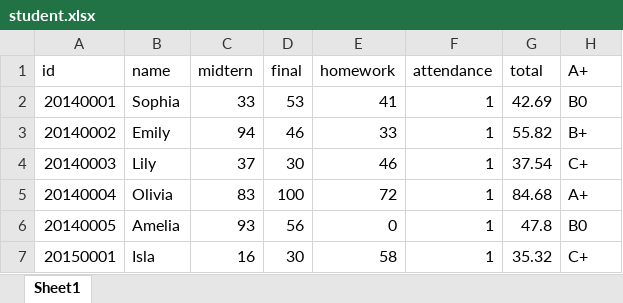
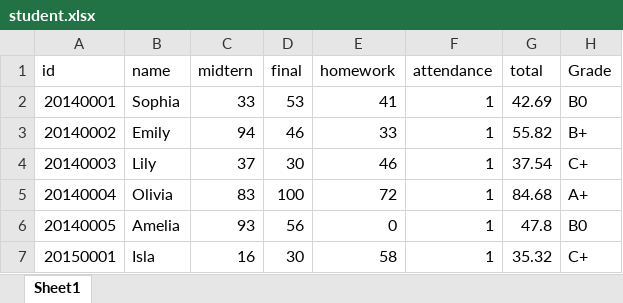
Before and after one commit to tting0530/BigDataProcess, an Excel workbook: HW2/student.xlsx, sheet Sheet1, drawn as a sheet; only a part is shown; values as stored, in another font and other column widths than the file's, no borders; the diff names each change by its address in the sheet, - before the commit and + after, or states it on an @@ line.

```diff
--- a/HW2/student.xlsx (sheet Sheet1)
+++ b/HW2/student.xlsx (sheet Sheet1)
-H1: A+
+H1: Grade
```
Also changed, not shown: 2 other files.
